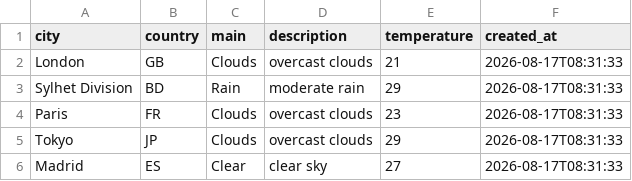
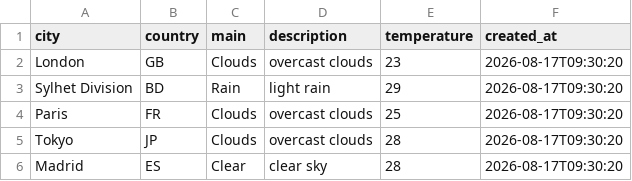
Before and after one commit to amzzz930/amin_repository, a CSV file: weather_data.csv, drawn as a sheet.

```diff
--- a/weather_data.csv
+++ b/weather_data.csv
@@ -1,6 +1,6 @@
 city,country,main,description,temperature,created_at
-London,GB,Clouds,overcast clouds,21,2026-08-17T08:31:33
-Sylhet Division,BD,Rain,moderate rain,29,2026-08-17T08:31:33
-Paris,FR,Clouds,overcast clouds,23,2026-08-17T08:31:33
-Tokyo,JP,Clouds,overcast clouds,29,2026-08-17T08:31:33
-Madrid,ES,Clear,clear sky,27,2026-08-17T08:31:33
+London,GB,Clouds,overcast clouds,23,2026-08-17T09:30:20
+Sylhet Division,BD,Rain,light rain,29,2026-08-17T09:30:20
+Paris,FR,Clouds,overcast clouds,25,2026-08-17T09:30:20
+Tokyo,JP,Clouds,overcast clouds,28,2026-08-17T09:30:20
+Madrid,ES,Clear,clear sky,28,2026-08-17T09:30:20
```
